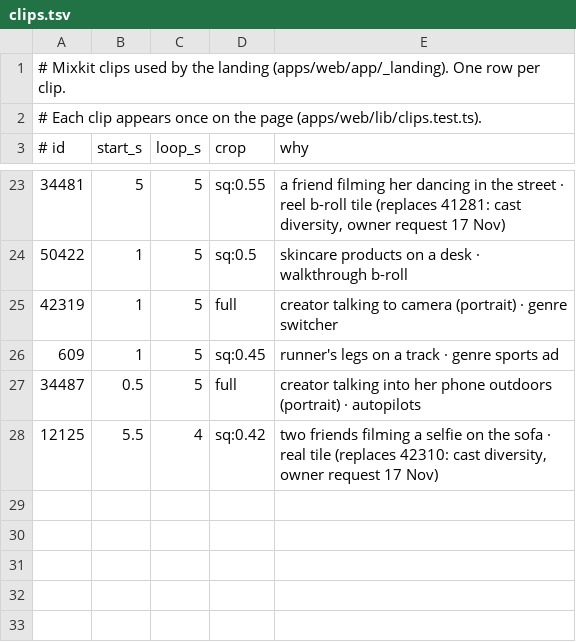
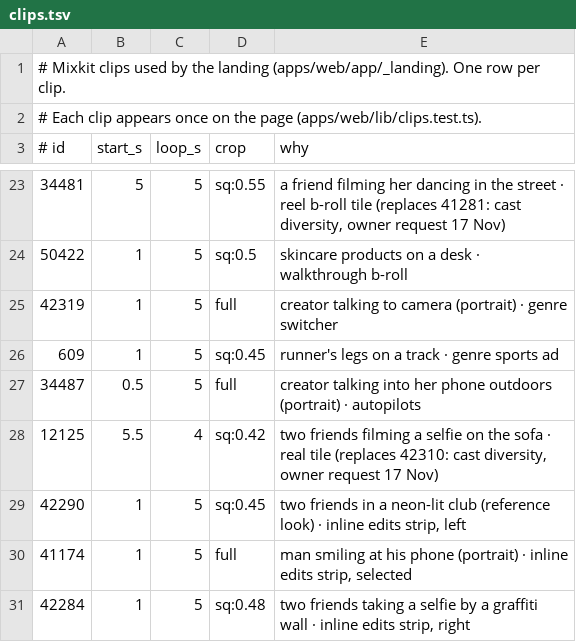
Before and after one commit to devluca999/eyecandid, a TSV file: scripts/media/clips.tsv, drawn as a sheet; only a part is shown, gaps mark what is left out; the diff names each change by its address in the sheet, - before the commit and + after, or states it on an @@ line.

```diff
--- a/scripts/media/clips.tsv
+++ b/scripts/media/clips.tsv
+row 29: 42290 | 1 | 5 | sq:0.45 | two friends in a neon-lit club (reference look) · inline edits strip, left
+row 30: 41174 | 1 | 5 | full | man smiling at his phone (portrait) · inline edits strip, selected
+row 31: 42284 | 1 | 5 | sq:0.48 | two friends taking a selfie by a graffiti wall · inline edits strip, right
```
Also changed, not shown: 23 other files.
